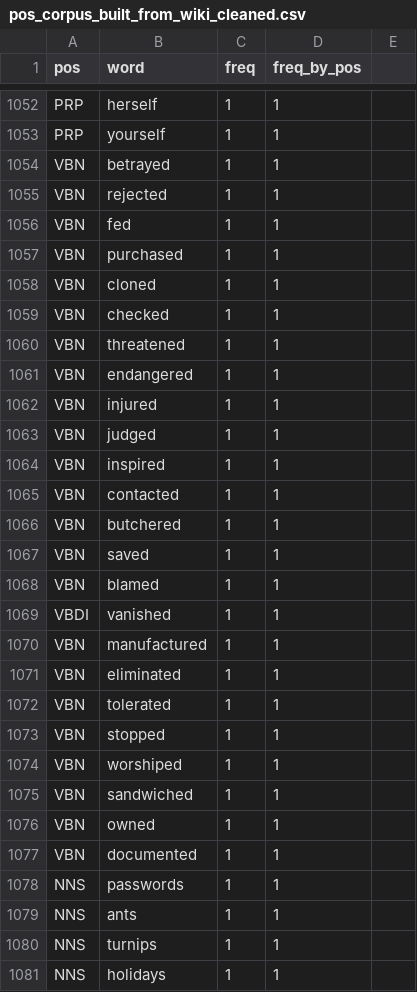
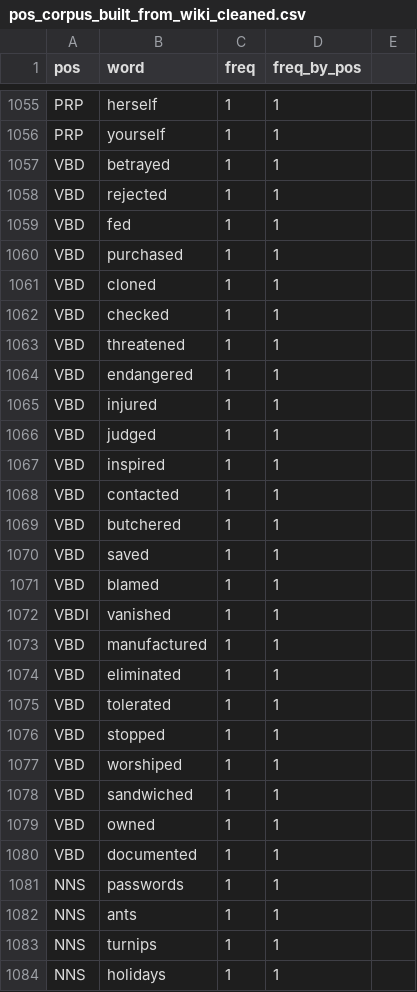
Before and after one commit to Yiling-Huo/chomsky-simulator, a CSV file: assets/data/pos_corpus_built_from_wiki_cleaned.csv, drawn as a sheet; only a part is shown, gaps mark what is left out; the diff covers the shown part only.

```diff
--- a/assets/data/pos_corpus_built_from_wiki_cleaned.csv
+++ b/assets/data/pos_corpus_built_from_wiki_cleaned.csv
@@ -1053,26 +1056,26 @@ PRP,herself,1,1,
 PRP,yourself,1,1,
-VBN,betrayed,1,1,
-VBN,rejected,1,1,
-VBN,fed,1,1,
-VBN,purchased,1,1,
-VBN,cloned,1,1,
-VBN,checked,1,1,
-VBN,threatened,1,1,
-VBN,endangered,1,1,
-VBN,injured,1,1,
-VBN,judged,1,1,
-VBN,inspired,1,1,
-VBN,contacted,1,1,
-VBN,butchered,1,1,
-VBN,saved,1,1,
-VBN,blamed,1,1,
+VBD,betrayed,1,1,
+VBD,rejected,1,1,
+VBD,fed,1,1,
+VBD,purchased,1,1,
+VBD,cloned,1,1,
+VBD,checked,1,1,
+VBD,threatened,1,1,
+VBD,endangered,1,1,
+VBD,injured,1,1,
+VBD,judged,1,1,
+VBD,inspired,1,1,
+VBD,contacted,1,1,
+VBD,butchered,1,1,
+VBD,saved,1,1,
+VBD,blamed,1,1,
 VBDI,vanished,1,1,
-VBN,manufactured,1,1,
-VBN,eliminated,1,1,
-VBN,tolerated,1,1,
-VBN,stopped,1,1,
-VBN,worshiped,1,1,
-VBN,sandwiched,1,1,
-VBN,owned,1,1,
-VBN,documented,1,1,
+VBD,manufactured,1,1,
+VBD,eliminated,1,1,
+VBD,tolerated,1,1,
+VBD,stopped,1,1,
+VBD,worshiped,1,1,
+VBD,sandwiched,1,1,
+VBD,owned,1,1,
+VBD,documented,1,1,
 NNS,passwords,1,1,
```
Also changed, not shown: 6 added rows, 3 removed rows and 97 edited cells elsewhere in this file, assets/data/cfg.csv, assets/data/incorrect_continuations.csv, 3 other files.
